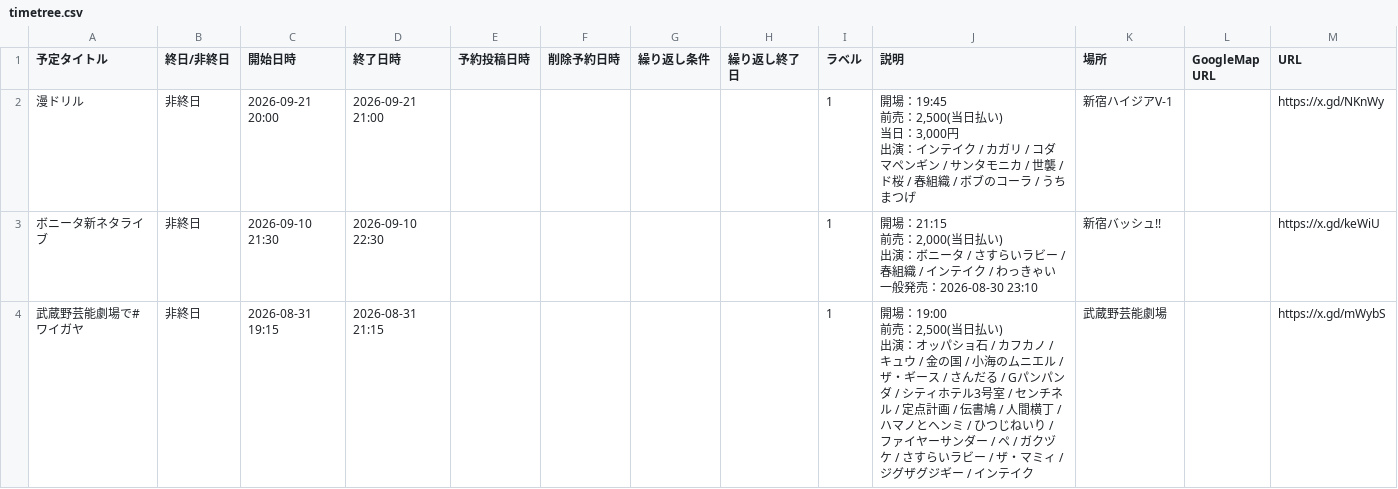
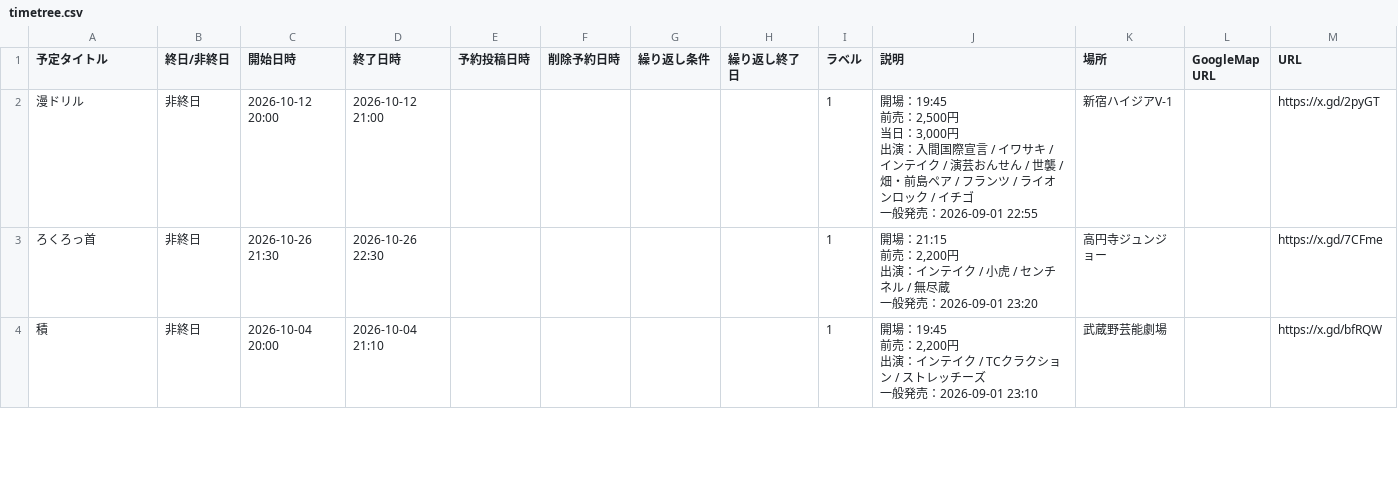
Before and after one commit to unofficial-info/intake_information, a CSV file: arrange/output/timetree.csv, drawn as a sheet; only a part is shown; the diff covers the shown part only.

```diff
--- a/arrange/output/timetree.csv
+++ b/arrange/output/timetree.csv
@@ -1,12 +1,14 @@
 予定タイトル,終日/非終日,開始日時,終了日時,予約投稿日時,削除予約日時,繰り返し条件,繰り返し終了日,ラベル,説明,場所,GoogleMap URL,URL
-漫ドリル,非終日,2026-09-21 20:00,2026-09-21 21:00,,,,,1,"開場：19:45
-前売：2,500(当日払い)
-当日：3,000円
-出演：インテイク / カガリ / コダマペンギン / サンタモニカ / 世襲 / ド桜 / 春組織 / ボブのコーラ / うちまつげ",新宿ハイジアV-1,,https://x.gd/NKnWy
-ボニータ新ネタライブ,非終日,2026-09-10 21:30,2026-09-10 22:30,,,,,1,"開場：21:15
-前売：2,000(当日払い)
-出演：ボニータ / さすらいラビー / 春組織 / インテイク / わっきゃい
-一般発売：2026-08-30 23:10",新宿バッシュ!!,,https://x.gd/keWiU
-武蔵野芸能劇場で#ワイガヤ,非終日,2026-08-31 19:15,2026-08-31 21:15,,,,,1,"開場：19:00
-前売：2,500(当日払い)
-出演：オッパショ石 / カフカノ / キュウ / 金の国 / 小海のムニエル / ザ・ギース / さんだる / Gパンパンダ / シティホテル3号室 / センチネル / 定点計画 / 伝書鳩 / 人間横丁 / ハマノとヘンミ / ひつじねいり / ファイヤーサンダー / ペ / ガクヅケ / さすらいラビー / ザ・マミィ / ジグザグジギー / インテイク",武蔵野芸能劇場,,https://x.gd/mWybS
+漫ドリル,非終日,2026-10-12 20:00,2026-10-12 21:00,,,,,1,"開場：19:45
+前売：2,500円
+当日：3,000円
+出演：入間国際宣言 / イワサキ / インテイク / 演芸おんせん / 世襲 / 畑・前島ペア / フランツ / ライオンロック / イチゴ
+一般発売：2026-09-01 22:55",新宿ハイジアV-1,,https://x.gd/2pyGT
+ろくろっ首,非終日,2026-10-26 21:30,2026-10-26 22:30,,,,,1,"開場：21:15
+前売：2,200円
+出演：インテイク / 小虎 / センチネル / 無尽蔵
+一般発売：2026-09-01 23:20",高円寺ジュンジョー,,https://x.gd/7CFme
+積,非終日,2026-10-04 20:00,2026-10-04 21:10,,,,,1,"開場：19:45
+前売：2,200円
+出演：インテイク / TCクラクション / ストレッチーズ
+一般発売：2026-09-01 23:10",武蔵野芸能劇場,,https://x.gd/bfRQW
```
Also changed, not shown: 2 removed rows and 5 edited cells elsewhere in this file, 18 other files.
